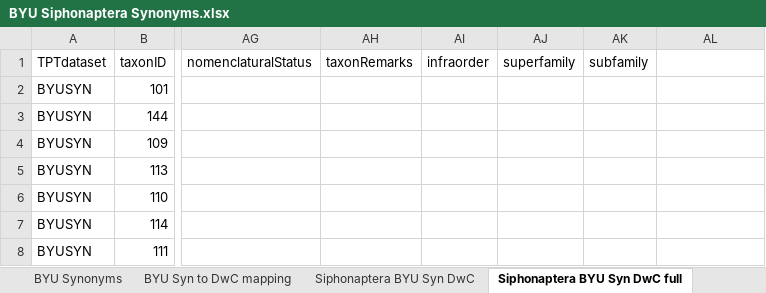
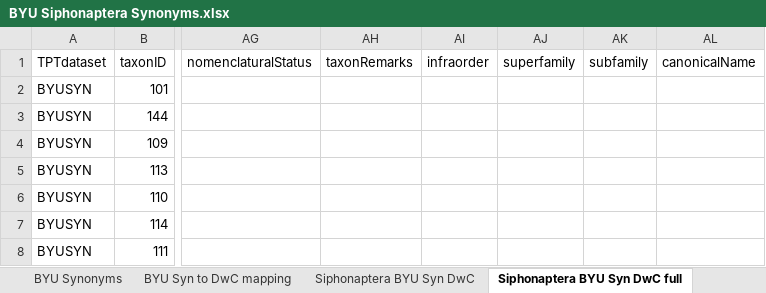
Before and after one commit to njdowdy/ixodes-tpt, an Excel workbook: input/BYU Siphonaptera Synonyms.xlsx, sheet Siphonaptera BYU Syn DwC full, drawn as a sheet; only a part is shown, gaps mark what is left out; values as stored, in another font and other column widths than the file's, no borders; the diff names each change by its address in the sheet, - before the commit and + after, or states it on an @@ line.

```diff
--- a/input/BYU Siphonaptera Synonyms.xlsx (sheet Siphonaptera BYU Syn DwC full)
+++ b/input/BYU Siphonaptera Synonyms.xlsx (sheet Siphonaptera BYU Syn DwC full)
-AL1: (empty)
+AL1: canonicalName
```
Also changed, not shown: input/BYU Siphonaptera.xlsx, input/FMNH Siphonaptera.xlsx, 14 other files.
